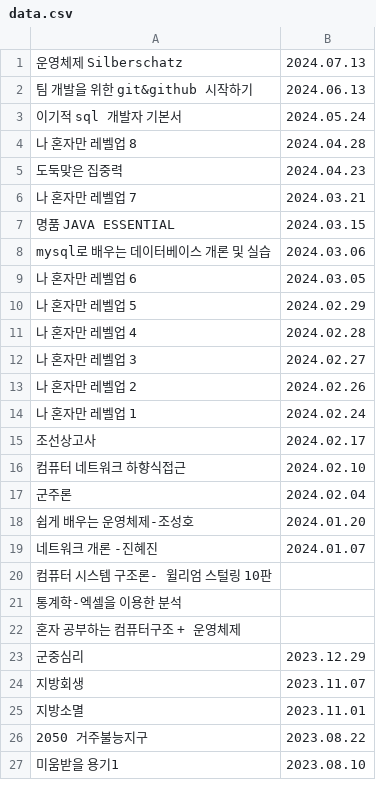
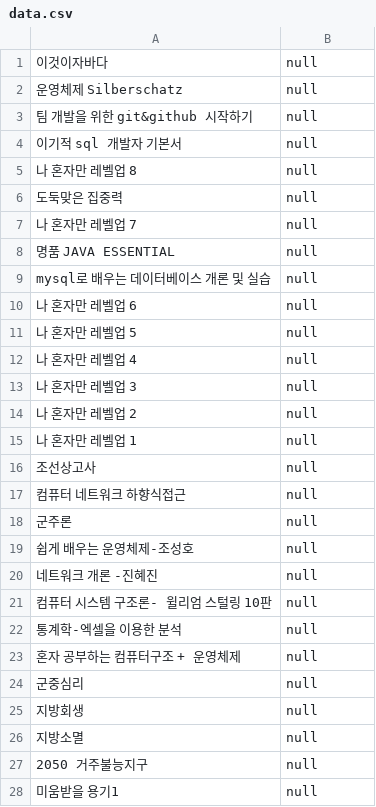
Before and after one commit to aphyrince/FinishedBookList, a CSV file: finished_book_list/bin/data.csv, drawn as a sheet; only a part is shown; the diff covers the shown part only.

```diff
--- a/finished_book_list/bin/data.csv
+++ b/finished_book_list/bin/data.csv
@@ -1,27 +1,28 @@
-운영체제 Silberschatz,2024.07.13
-팀 개발을 위한 git&github 시작하기,2024.06.13
-이기적 sql 개발자 기본서,2024.05.24
-나 혼자만 레벨업 8,2024.04.28
-도둑맞은 집중력,2024.04.23
-나 혼자만 레벨업 7,2024.03.21
-명품 JAVA ESSENTIAL,2024.03.15
-mysql로 배우는 데이터베이스 개론 및 실습,2024.03.06
-나 혼자만 레벨업 6,2024.03.05
-나 혼자만 레벨업 5,2024.02.29
-나 혼자만 레벨업 4,2024.02.28
-나 혼자만 레벨업 3,2024.02.27
-나 혼자만 레벨업 2,2024.02.26
-나 혼자만 레벨업 1,2024.02.24
-조선상고사,2024.02.17
-컴퓨터 네트워크 하향식접근,2024.02.10
-군주론,2024.02.04
-쉽게 배우는 운영체제-조성호,2024.01.20
-네트워크 개론 -진혜진,2024.01.07
-컴퓨터 시스템 구조론- 윌리엄 스털링 10판,
-통계학-엑셀을 이용한 분석,
-혼자 공부하는 컴퓨터구조 + 운영체제,
-군중심리,2023.12.29
-지방회생,2023.11.07
-지방소멸,2023.11.01
-2050 거주불능지구,2023.08.22
-미움받을 용기1,2023.08.10
+이것이자바다,null
+운영체제 Silberschatz,null
+팀 개발을 위한 git&github 시작하기,null
+이기적 sql 개발자 기본서,null
+나 혼자만 레벨업 8,null
+도둑맞은 집중력,null
+나 혼자만 레벨업 7,null
+명품 JAVA ESSENTIAL,null
+mysql로 배우는 데이터베이스 개론 및 실습,null
+나 혼자만 레벨업 6,null
+나 혼자만 레벨업 5,null
+나 혼자만 레벨업 4,null
+나 혼자만 레벨업 3,null
+나 혼자만 레벨업 2,null
+나 혼자만 레벨업 1,null
+조선상고사,null
+컴퓨터 네트워크 하향식접근,null
+군주론,null
+쉽게 배우는 운영체제-조성호,null
+네트워크 개론 -진혜진,null
+컴퓨터 시스템 구조론- 윌리엄 스털링 10판,null
+통계학-엑셀을 이용한 분석,null
+혼자 공부하는 컴퓨터구조 + 운영체제,null
+군중심리,null
+지방회생,null
+지방소멸,null
+2050 거주불능지구,null
+미움받을 용기1,null
```
Also changed, not shown: 53 edited cells elsewhere in this file, finished_book_list/src/data.csv, 13 other files.
